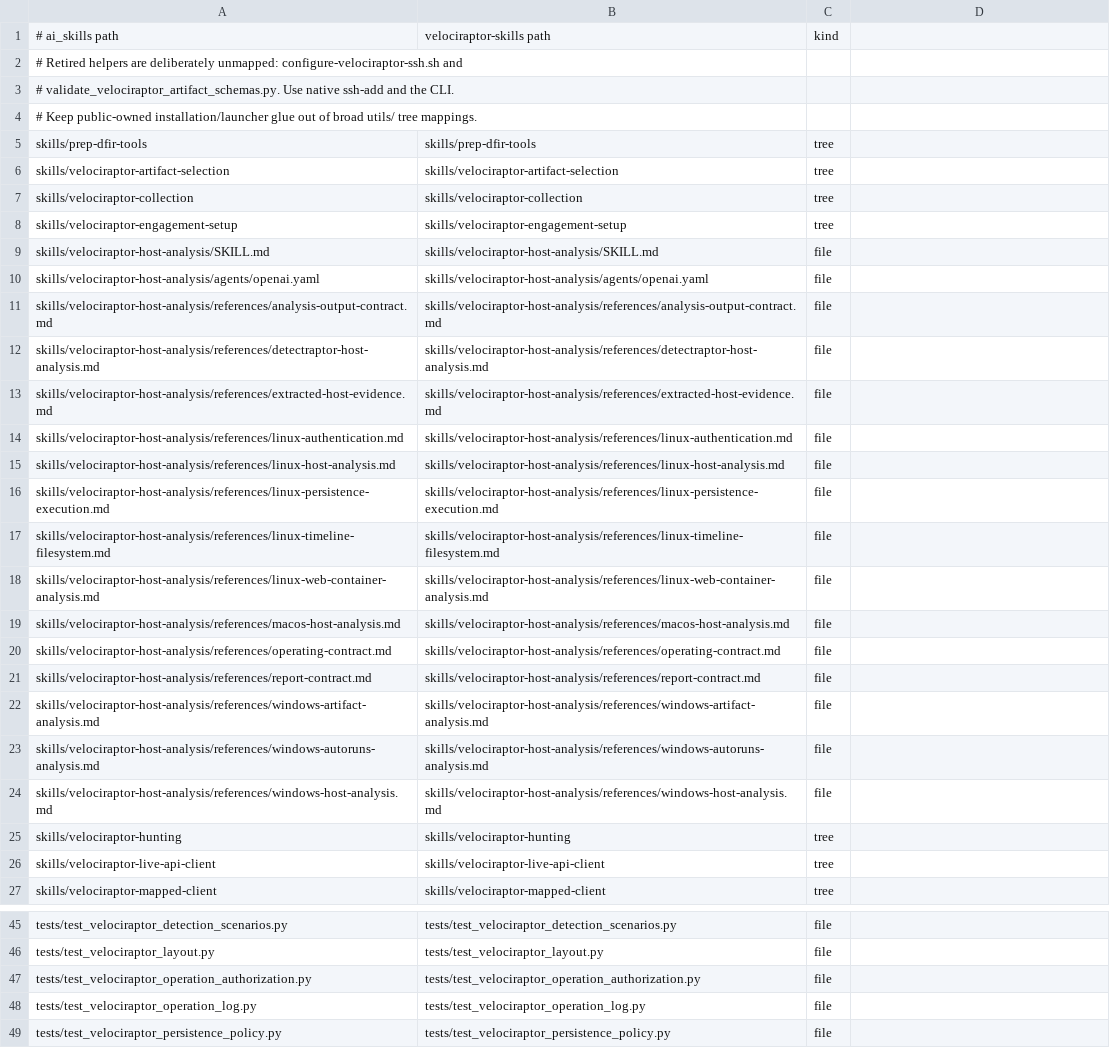
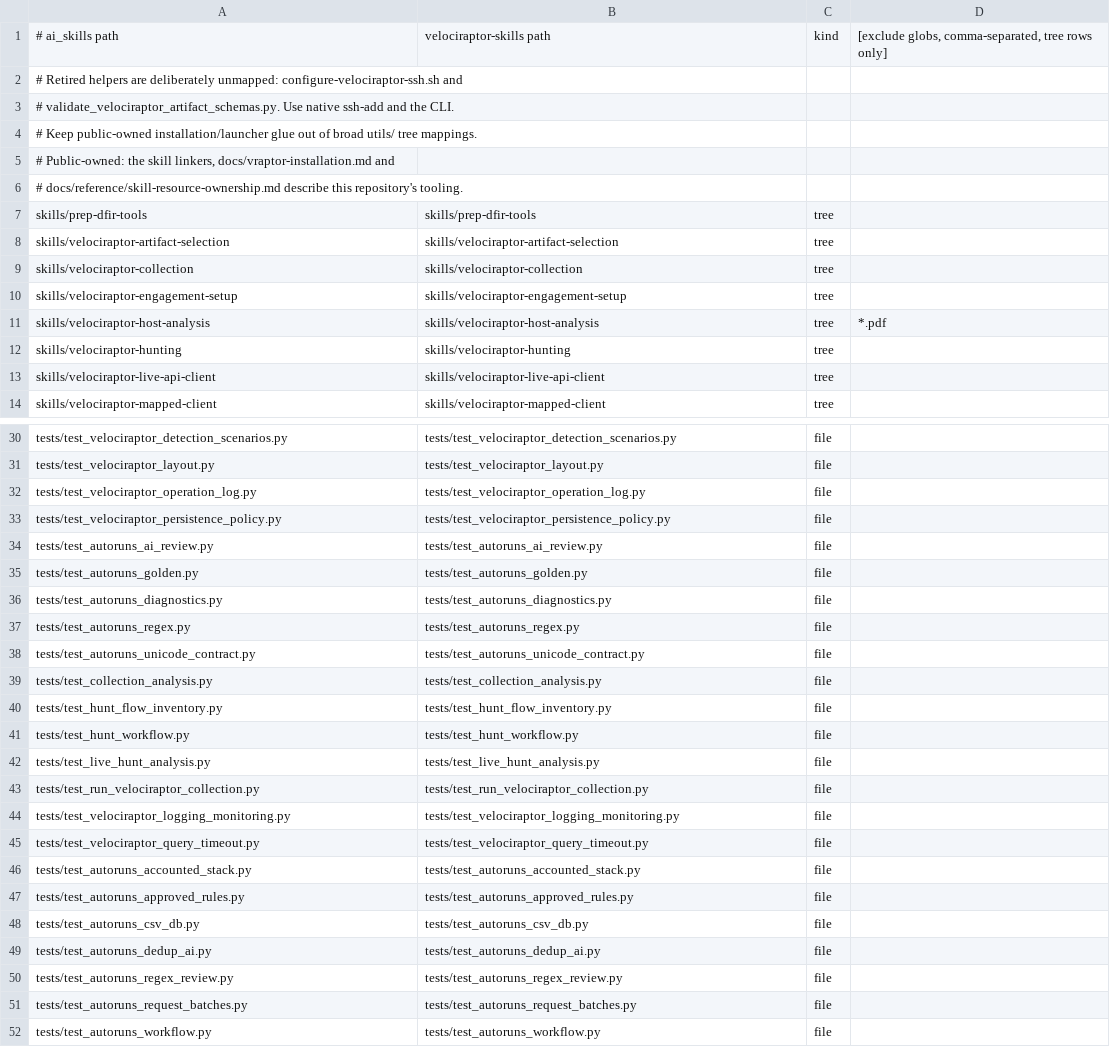
Before and after one commit to mgreen27/velociraptor-skills, a TSV file: config/sync-manifest.tsv, drawn as a sheet; only a part is shown, gaps mark what is left out; the shorter side is filled out with more unchanged rows; the diff covers the shown part only.

```diff
--- a/config/sync-manifest.tsv
+++ b/config/sync-manifest.tsv
@@ -1,2 +1,2 @@
-# ai_skills path	velociraptor-skills path	kind
+# ai_skills path	velociraptor-skills path	kind	[exclude globs, comma-separated, tree rows only]
 # Retired helpers are deliberately unmapped: configure-velociraptor-ssh.sh and
@@ -4,2 +4,4 @@
 # Keep public-owned installation/launcher glue out of broad utils/ tree mappings.
+# Public-owned: the skill linkers, docs/vraptor-installation.md and
+# docs/reference/skill-resource-ownership.md describe this repository's tooling.
 skills/prep-dfir-tools	skills/prep-dfir-tools	tree
@@ -8,18 +10,3 @@ skills/velociraptor-collection	skills/velociraptor-collection	tree
 skills/velociraptor-engagement-setup	skills/velociraptor-engagement-setup	tree
-skills/velociraptor-host-analysis/SKILL.md	skills/velociraptor-host-analysis/SKILL.md	file
-skills/velociraptor-host-analysis/agents/openai.yaml	skills/velociraptor-host-analysis/agents/openai.yaml	file
-skills/velociraptor-host-analysis/references/analysis-output-contract.md	skills/velociraptor-host-analysis/references/analysis-output-contract.md	file
-skills/velociraptor-host-analysis/references/detectraptor-host-analysis.md	skills/velociraptor-host-analysis/references/detectraptor-host-analysis.md	file
-skills/velociraptor-host-analysis/references/extracted-host-evidence.md	skills/velociraptor-host-analysis/references/extracted-host-evidence.md	file
-skills/velociraptor-host-analysis/references/linux-authentication.md	skills/velociraptor-host-analysis/references/linux-authentication.md	file
-skills/velociraptor-host-analysis/references/linux-host-analysis.md	skills/velociraptor-host-analysis/references/linux-host-analysis.md	file
-skills/velociraptor-host-analysis/references/linux-persistence-execution.md	skills/velociraptor-host-analysis/references/linux-persistence-execution.md	file
-skills/velociraptor-host-analysis/references/linux-timeline-filesystem.md	skills/velociraptor-host-analysis/references/linux-timeline-filesystem.md	file
-skills/velociraptor-host-analysis/references/linux-web-container-analysis.md	skills/velociraptor-host-analysis/references/linux-web-container-analysis.md	file
-skills/velociraptor-host-analysis/references/macos-host-analysis.md	skills/velociraptor-host-analysis/references/macos-host-analysis.md	file
-skills/velociraptor-host-analysis/references/operating-contract.md	skills/velociraptor-host-analysis/references/operating-contract.md	file
-skills/velociraptor-host-analysis/references/report-contract.md	skills/velociraptor-host-analysis/references/report-contract.md	file
-skills/velociraptor-host-analysis/references/windows-artifact-analysis.md	skills/velociraptor-host-analysis/references/windows-artifact-analysis.md	file
-skills/velociraptor-host-analysis/references/windows-autoruns-analysis.md	skills/velociraptor-host-analysis/references/windows-autoruns-analysis.md	file
-skills/velociraptor-host-analysis/references/windows-host-analysis.md	skills/velociraptor-host-analysis/references/windows-host-analysis.md	file
+skills/velociraptor-host-analysis	skills/velociraptor-host-analysis	tree	*.pdf
 skills/velociraptor-hunting	skills/velociraptor-hunting	tree
@@ -46,3 +31,2 @@ tests/test_velociraptor_detection_scenarios.py	tests/test_velociraptor_detection
 tests/test_velociraptor_layout.py	tests/test_velociraptor_layout.py	file
-tests/test_velociraptor_operation_authorization.py	tests/test_velociraptor_operation_authorization.py	file
 tests/test_velociraptor_operation_log.py	tests/test_velociraptor_operation_log.py	file
```
Also changed, not shown: 9 added rows, 4 removed rows and 2 edited cells elsewhere in this file, 42 other files.
